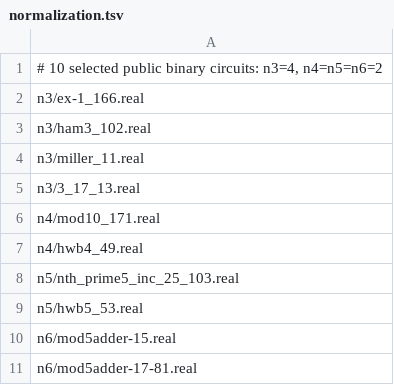
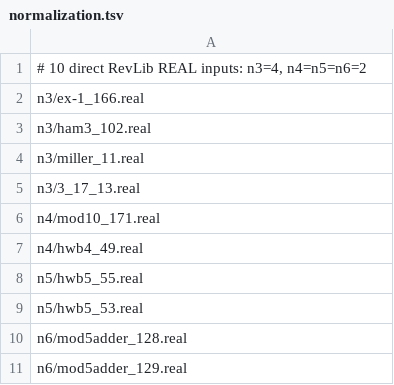
Before and after one commit to SemsueZhang/riversible-completeness, a TSV file: data/public_3to6/normalization.tsv, drawn as a sheet.

Commit message:
Use target-frequency ordering and replace legacy experiment data
Minimize the sum of input-gate target indices with deterministic frequency ordering. Share the combined-frequency map for equivalence, preserve original-order mode, and add objective and semantic regression coverage.

Replace three legacy inputs with byte-identical RevLib REAL originals. Keep only the current 60-run experiment, platform and provenance in README; remove historical results and obsolete circuit files.

Validation: 368 objective minima, 53,375 wire-map semantic cases, 242 binary regression inputs, and 20 completed input/method truth-table and canonical-endpoint checks passed. All 60 benchmark runs completed. README records, means, source hashes and input manifests match. Upstream whitespace in RevLib originals is preserved.

```diff
--- a/data/public_3to6/normalization.tsv
+++ b/data/public_3to6/normalization.tsv
@@ -1,2 +1,2 @@
-# 10 selected public binary circuits: n3=4, n4=n5=n6=2
+# 10 direct RevLib REAL inputs: n3=4, n4=n5=n6=2
 n3/ex-1_166.real
@@ -7,5 +7,5 @@ n4/mod10_171.real
 n4/hwb4_49.real
-n5/nth_prime5_inc_25_103.real
+n5/hwb5_55.real
 n5/hwb5_53.real
-n6/mod5adder-15.real
-n6/mod5adder-17-81.real
+n6/mod5adder_128.real
+n6/mod5adder_129.real
```
Also changed, not shown: 18 other files.
